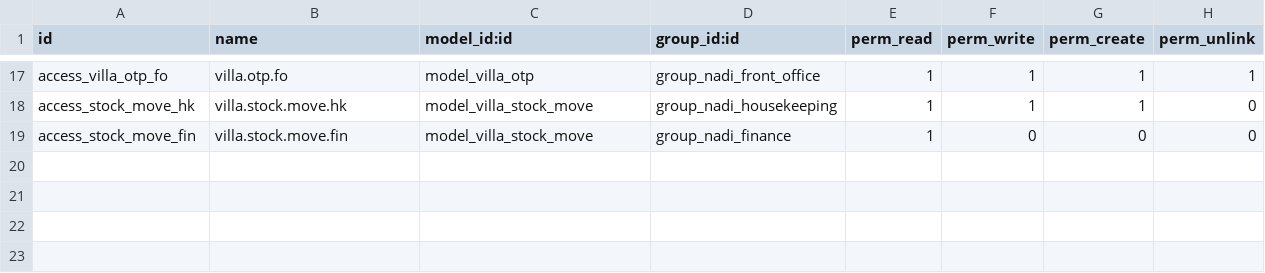
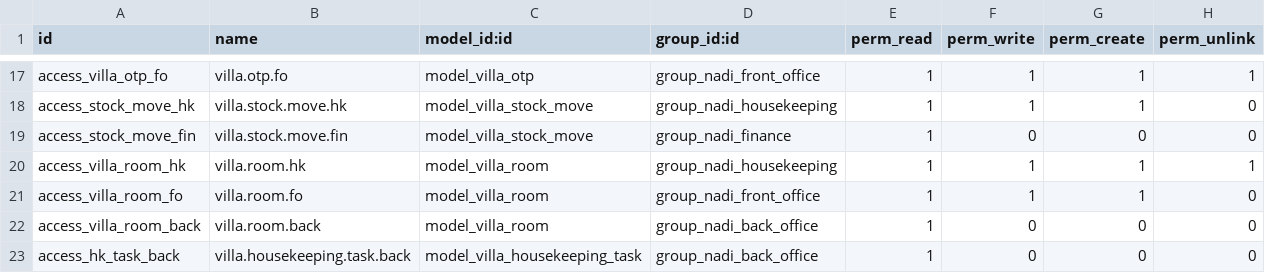
Before and after one commit to 2405551062/nadi-amerta, a CSV file: odoo/addons/nadi_amerta/security/ir.model.access.csv, drawn as a sheet; only a part is shown, gaps mark what is left out.

```diff
--- a/odoo/addons/nadi_amerta/security/ir.model.access.csv
+++ b/odoo/addons/nadi_amerta/security/ir.model.access.csv
@@ -19 +19,5 @@ access_stock_move_hk,villa.stock.move.hk,model_villa_stock_move,group_nadi_house
 access_stock_move_fin,villa.stock.move.fin,model_villa_stock_move,group_nadi_finance,1,0,0,0
+access_villa_room_hk,villa.room.hk,model_villa_room,group_nadi_housekeeping,1,1,1,1
+access_villa_room_fo,villa.room.fo,model_villa_room,group_nadi_front_office,1,1,1,0
+access_villa_room_back,villa.room.back,model_villa_room,group_nadi_back_office,1,0,0,0
+access_hk_task_back,villa.housekeeping.task.back,model_villa_housekeeping_task,group_nadi_back_office,1,0,0,0
```
Also changed, not shown: 52 other files.
